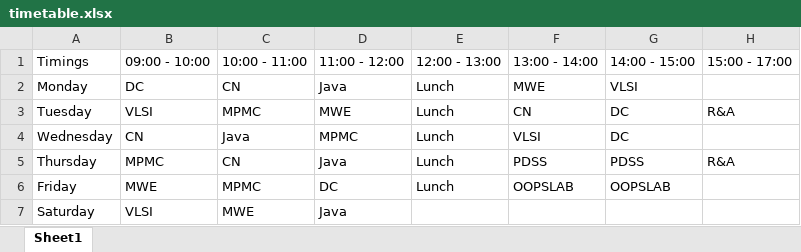
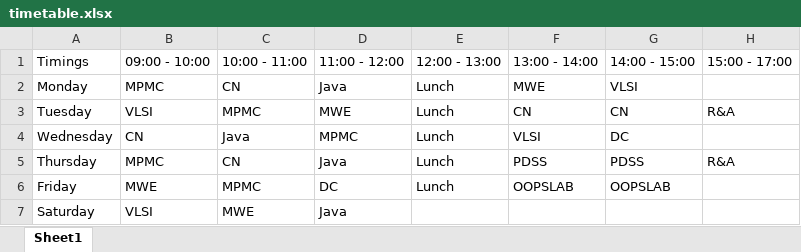
Before and after one commit to koteshrv/googlemeet-telegrambot, an Excel workbook: timetable.xlsx, sheet Sheet1, drawn as a sheet; values as stored, in another font and other column widths than the file's, no borders; the diff names each change by its address in the sheet, - before the commit and + after, or states it on an @@ line.

```diff
--- a/timetable.xlsx (sheet Sheet1)
+++ b/timetable.xlsx (sheet Sheet1)
-B2: DC
+B2: MPMC
-G3: DC
+G3: CN
```
Also changed, not shown: 4 other files.
